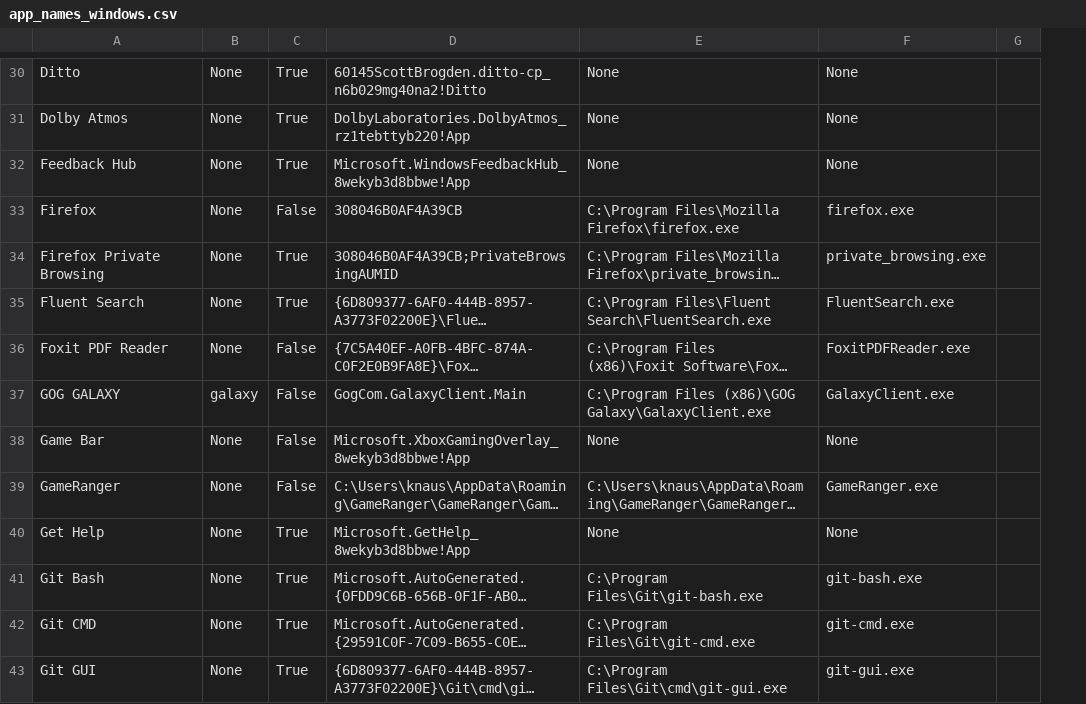
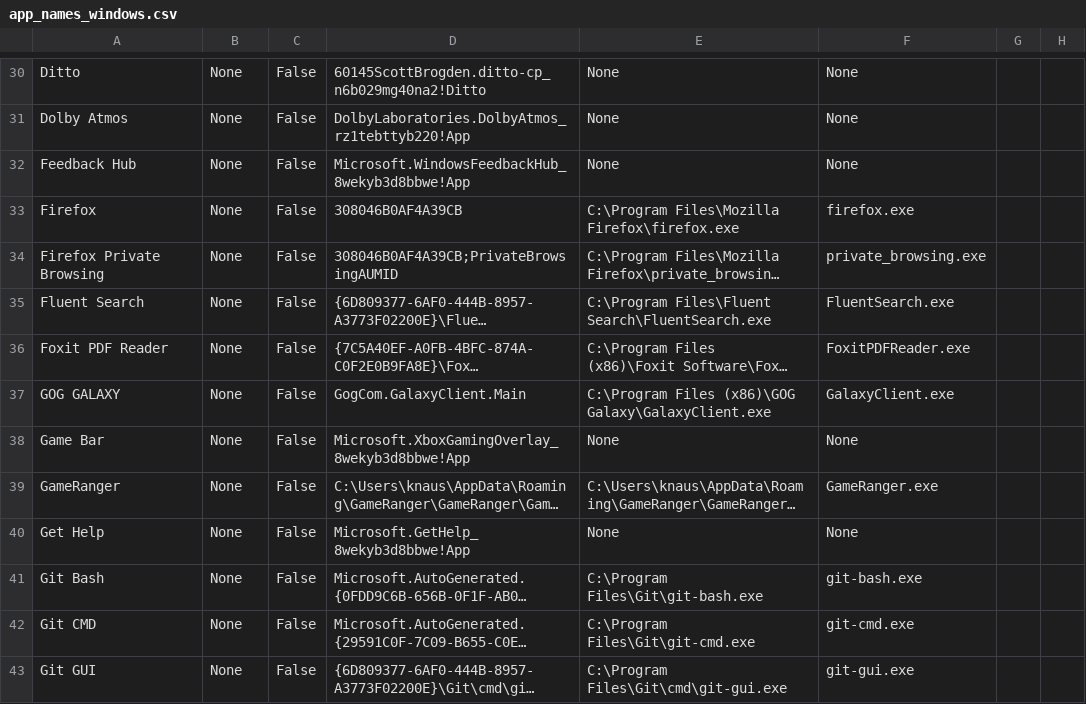
Before and after one commit to talonhub/community, a CSV file: core/app_switcher/app_names_windows.csv, drawn as a sheet; only a part is shown, gaps mark what is left out; long unchanged cells end in …; removed rows and columns are numbered as before the commit, all else as after; the diff covers the shown part only; the diff names each change by its address in the sheet, - before the commit and + after, or states it on an @@ line.

```diff
--- a/core/app_switcher/app_names_windows.csv
+++ b/core/app_switcher/app_names_windows.csv
-column G, empty
+column G, empty
+column H, empty
-C30:C32: True
+C30:C32: False
-C34:C35: True
+C34:C35: False
-B37: galaxy
+B37: None
-C40:C43: True
+C40:C43: False
```
Also changed, not shown: 3 added rows, 6 removed rows and 86 edited cells elsewhere in this file, 2 other files.
